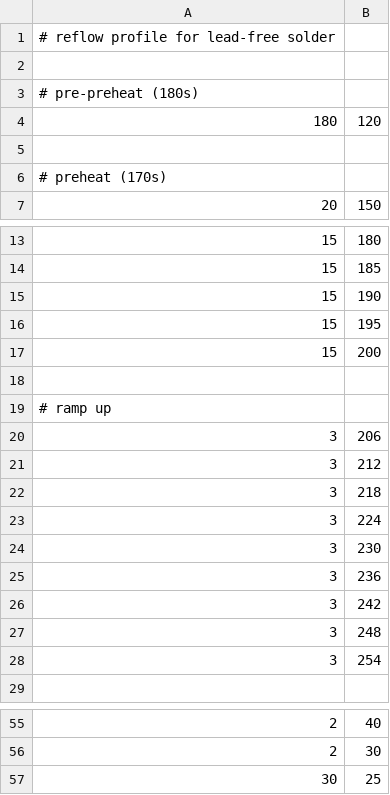
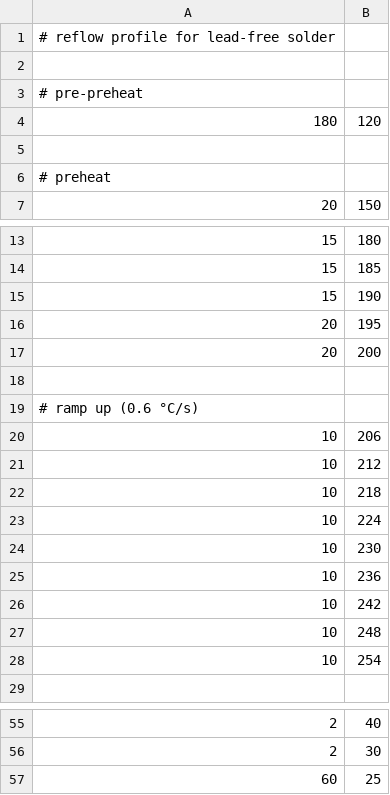
Before and after one commit to theFork/reflow_ctrl, a CSV file: software/host/profiles/pb-free.csv, drawn as a sheet; only a part is shown, gaps mark what is left out.

Commit message:
Slow down heating phases

```diff
--- a/software/host/profiles/pb-free.csv
+++ b/software/host/profiles/pb-free.csv
@@ -2,6 +2,6 @@
 
-# pre-preheat (180s)
+# pre-preheat
 180, 120
 
-# preheat (170s)
+# preheat
 20,150
@@ -15,15 +15,15 @@
 15,190
-15,195
-15,200
+20,195
+20,200
 
-# ramp up
-3, 206
-3, 212
-3, 218
-3, 224
-3, 230
-3, 236
-3, 242
-3, 248
-3, 254
+# ramp up (0.6 °C/s)
+10, 206
+10, 212
+10, 218
+10, 224
+10, 230
+10, 236
+10, 242
+10, 248
+10, 254
 
@@ -56,2 +56,2 @@
 2, 30
-30, 25
+60, 25
```
